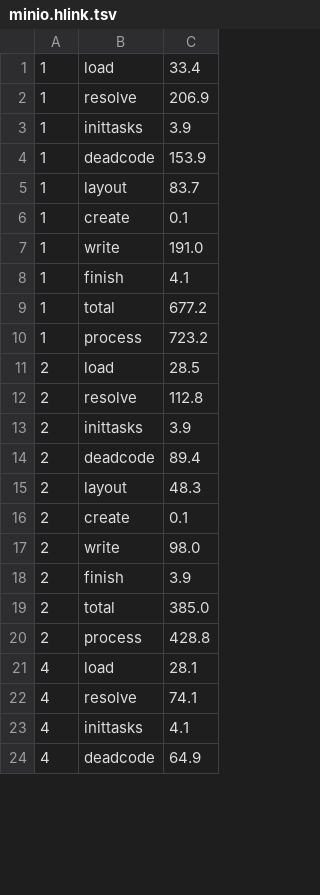
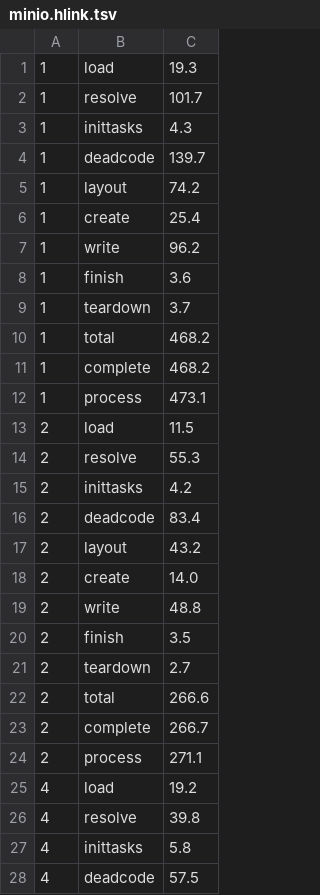
Before and after one commit to dan-stowell/bottom-up, a TSV file: link/results/minio.hlink.tsv, drawn as a sheet; only a part is shown; the diff covers the shown part only.

```diff
--- a/link/results/minio.hlink.tsv
+++ b/link/results/minio.hlink.tsv
@@ -1,24 +1,28 @@
-1	load	33.4
-1	resolve	206.9
-1	inittasks	3.9
-1	deadcode	153.9
-1	layout	83.7
-1	create	0.1
-1	write	191.0
-1	finish	4.1
-1	total	677.2
-1	process	723.2
-2	load	28.5
-2	resolve	112.8
-2	inittasks	3.9
-2	deadcode	89.4
-2	layout	48.3
-2	create	0.1
-2	write	98.0
-2	finish	3.9
-2	total	385.0
-2	process	428.8
-4	load	28.1
-4	resolve	74.1
-4	inittasks	4.1
-4	deadcode	64.9
+1	load	19.3
+1	resolve	101.7
+1	inittasks	4.3
+1	deadcode	139.7
+1	layout	74.2
+1	create	25.4
+1	write	96.2
+1	finish	3.6
+1	teardown	3.7
+1	total	468.2
+1	complete	468.2
+1	process	473.1
+2	load	11.5
+2	resolve	55.3
+2	inittasks	4.2
+2	deadcode	83.4
+2	layout	43.2
+2	create	14.0
+2	write	48.8
+2	finish	3.5
+2	teardown	2.7
+2	total	266.6
+2	complete	266.7
+2	process	271.1
+4	load	19.2
+4	resolve	39.8
+4	inittasks	5.8
+4	deadcode	57.5
```
Also changed, not shown: 6 added rows and 27 edited cells elsewhere in this file, link/results/kube-apiserver.hlink.tsv, 2 other files.
